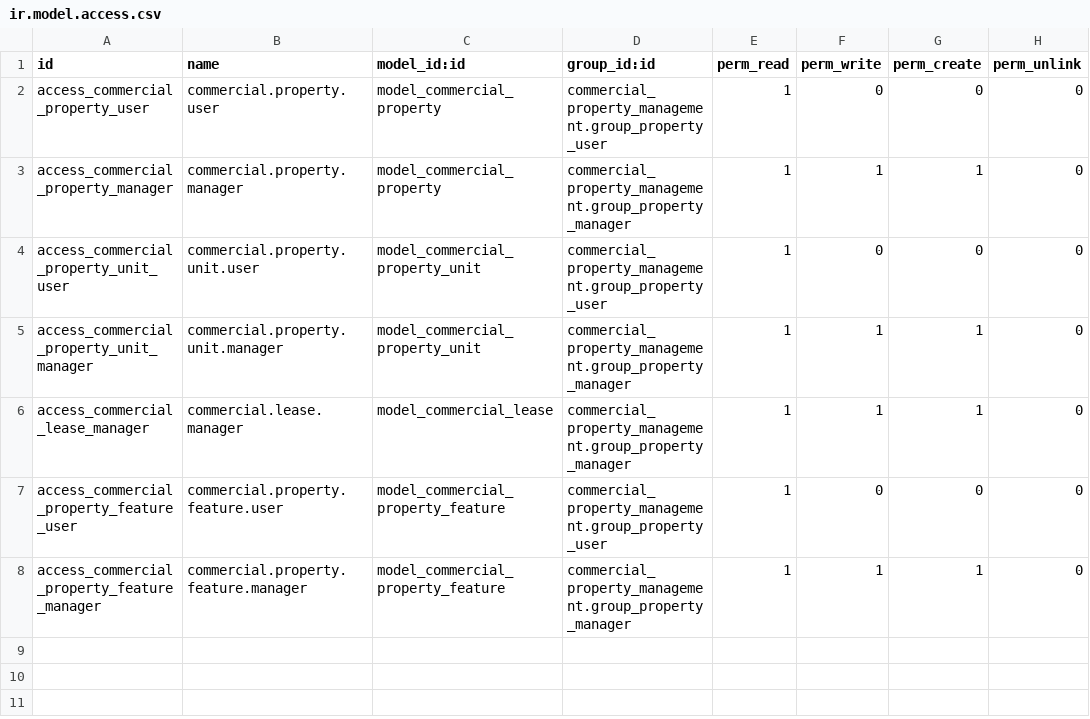
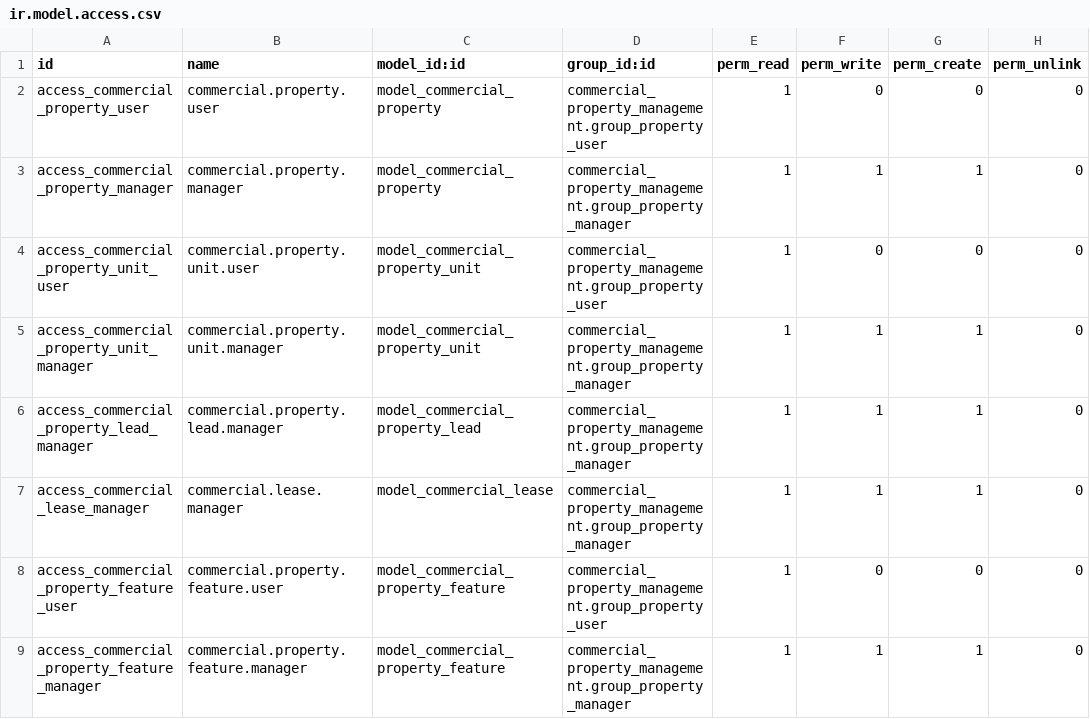
Before and after one commit to geparedesm/oddo-gp, a CSV file: addons/commercial_property_management/security/ir.model.access.csv, drawn as a sheet.

```diff
--- a/addons/commercial_property_management/security/ir.model.access.csv
+++ b/addons/commercial_property_management/security/ir.model.access.csv
@@ -5,2 +5,3 @@ access_commercial_property_unit_user,commercial.property.unit.user,model_commerc
 access_commercial_property_unit_manager,commercial.property.unit.manager,model_commercial_property_unit,commercial_property_management.group_property_manager,1,1,1,0
+access_commercial_property_lead_manager,commercial.property.lead.manager,model_commercial_property_lead,commercial_property_management.group_property_manager,1,1,1,0
 access_commercial_lease_manager,commercial.lease.manager,model_commercial_lease,commercial_property_management.group_property_manager,1,1,1,0
```
Also changed, not shown: 20 other files.
